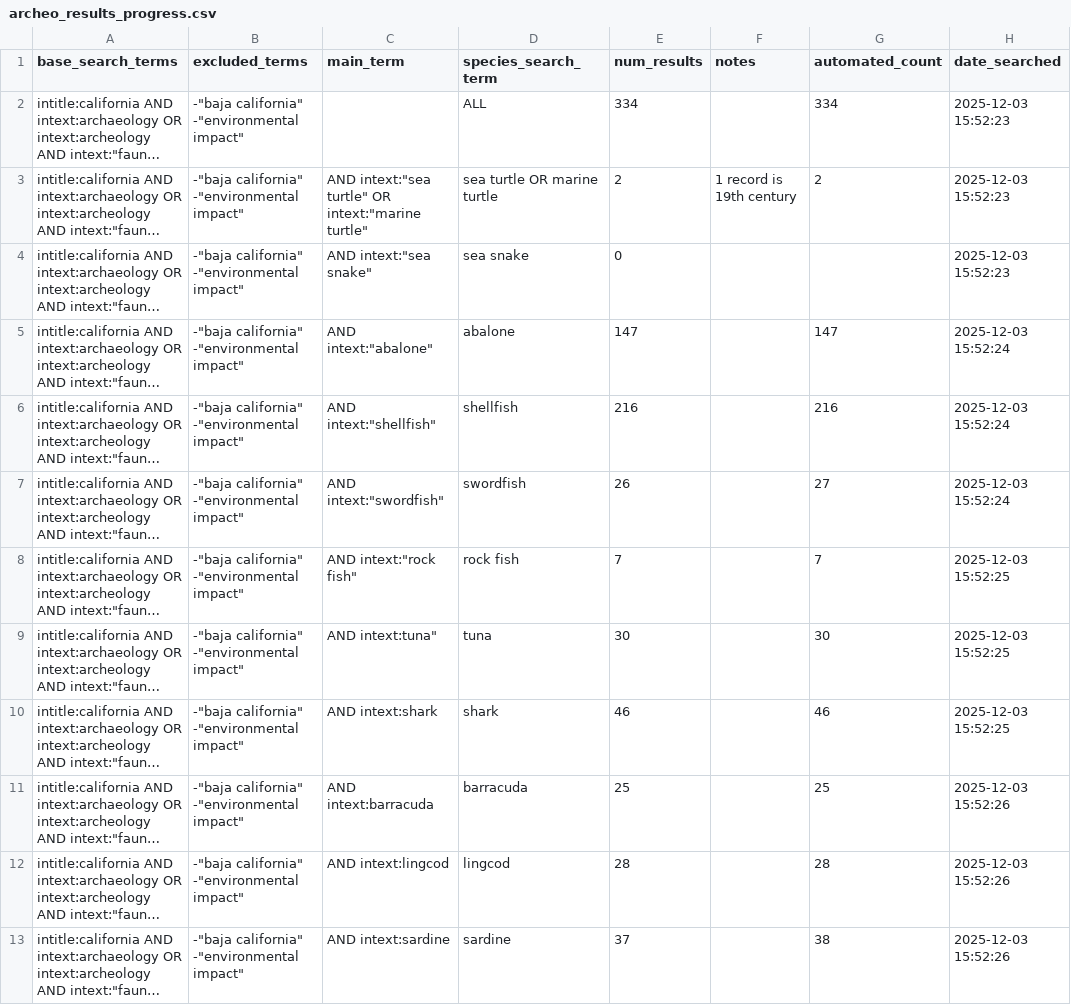
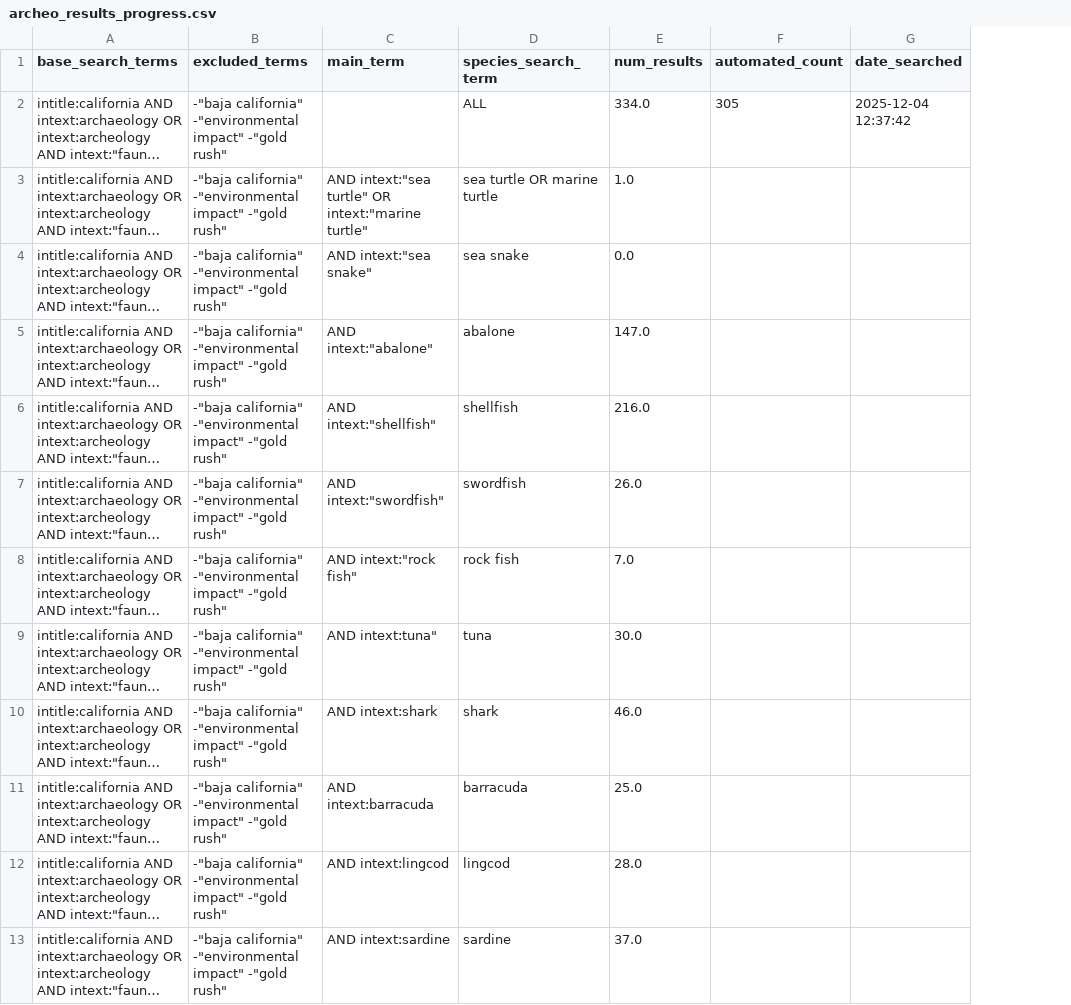
Before and after one commit to earlycapistran/socal_greenTurtle_scraping, a CSV file: archeo_results_progress.csv, drawn as a sheet; only a part is shown; long unchanged cells end in …; removed rows and columns are numbered as before the commit, all else as after; the diff covers the shown part only; the diff names each change by its address in the sheet, - before the commit and + after, or states it on an @@ line.

```diff
--- a/archeo_results_progress.csv
+++ b/archeo_results_progress.csv
-column F (notes), row 3: 1 record is 19th century
-B2:B13 (excluded_terms): …-"environmental impact"
+B2:B13 (excluded_terms): …-"environmental impact" -"gold rush"
-E2 (num_results): 334
+E2 (num_results): 334.0
-F2 (automated_count): 334
+F2 (automated_count): 305
-G2 (date_searched): 2025-12-03 15:52:23
+G2 (date_searched): 2025-12-04 12:37:42
-E3 (num_results): 2
+E3 (num_results): 1.0
-F3 (automated_count): 2
+F3 (automated_count): (empty)
-G3:G4 (date_searched): 2025-12-03 15:52:23
+G3:G4 (date_searched): (empty)
-E4 (num_results): 0
+E4 (num_results): 0.0
-E5 (num_results): 147
+E5 (num_results): 147.0
-F5 (automated_count): 147
+F5 (automated_count): (empty)
-G5:G7 (date_searched): 2025-12-03 15:52:24
+G5:G7 (date_searched): (empty)
-E6 (num_results): 216
+E6 (num_results): 216.0
-F6 (automated_count): 216
+F6 (automated_count): (empty)
-E7 (num_results): 26
+E7 (num_results): 26.0
-F7 (automated_count): 27
+F7 (automated_count): (empty)
-E8 (num_results): 7
+E8 (num_results): 7.0
-F8 (automated_count): 7
+F8 (automated_count): (empty)
-G8:G10 (date_searched): 2025-12-03 15:52:25
+G8:G10 (date_searched): (empty)
-E9 (num_results): 30
+E9 (num_results): 30.0
-F9 (automated_count): 30
+F9 (automated_count): (empty)
-E10 (num_results): 46
+E10 (num_results): 46.0
-F10 (automated_count): 46
+F10 (automated_count): (empty)
-E11 (num_results): 25
+E11 (num_results): 25.0
-F11 (automated_count): 25
+F11 (automated_count): (empty)
-G11:G13 (date_searched): 2025-12-03 15:52:26
+G11:G13 (date_searched): (empty)
-E12 (num_results): 28
+E12 (num_results): 28.0
-F12 (automated_count): 28
+F12 (automated_count): (empty)
-E13 (num_results): 37
+E13 (num_results): 37.0
-F13 (automated_count): 38
+F13 (automated_count): (empty)
```
Also changed, not shown: 119 edited cells elsewhere in this file, archeo_searchTerms_data_readOnly.csv, 1 other file.
